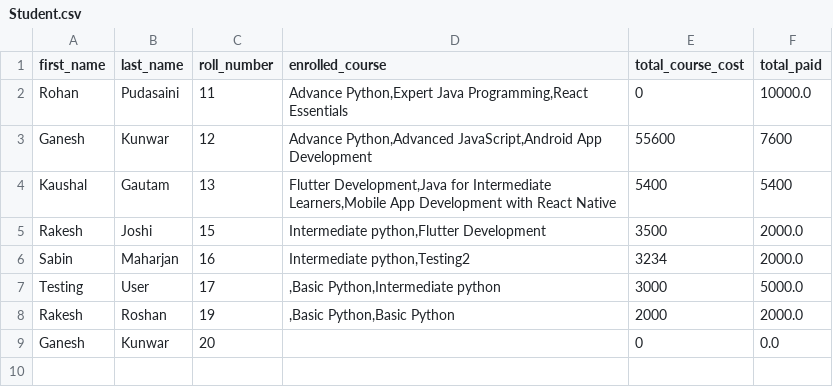
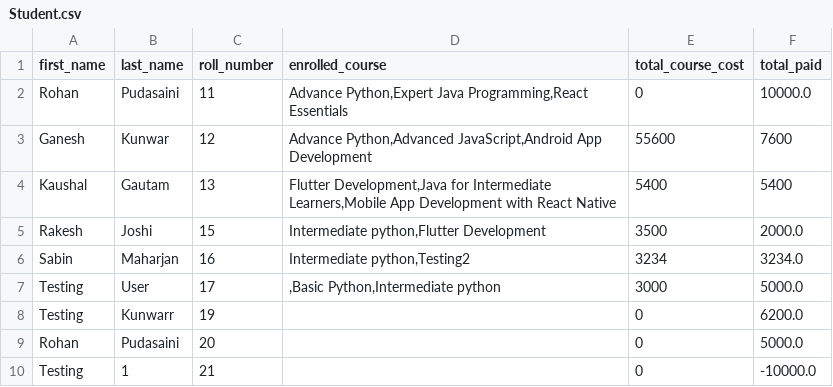
Before and after one commit to Rohanpudasaini/intern_day_4.2, a CSV file: DB/Student.csv, drawn as a sheet.

```diff
--- a/DB/Student.csv
+++ b/DB/Student.csv
@@ -5,5 +5,6 @@ Kaushal,Gautam,13,"Flutter Development,Java for Intermediate Learners,Mobile App
 Rakesh,Joshi,15,"Intermediate python,Flutter Development",3500,2000.0
-Sabin,Maharjan,16,"Intermediate python,Testing2",3234,2000.0
+Sabin,Maharjan,16,"Intermediate python,Testing2",3234,3234.0
 Testing,User,17,",Basic Python,Intermediate python",3000,5000.0
-Rakesh,Roshan,19,",Basic Python,Basic Python",2000,2000.0
-Ganesh,Kunwar,20,,0,0.0
+Testing,Kunwarr,19,,0,6200.0
+Rohan,Pudasaini,20,,0,5000.0
+Testing,1,21,,0,-10000.0
```
Also changed, not shown: 3 other files.
